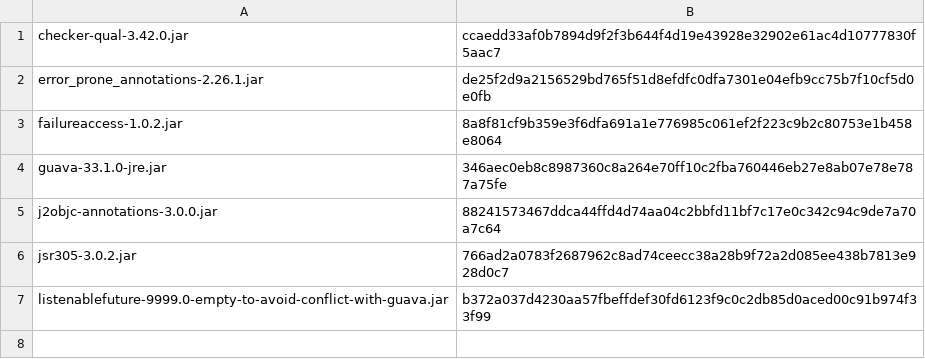
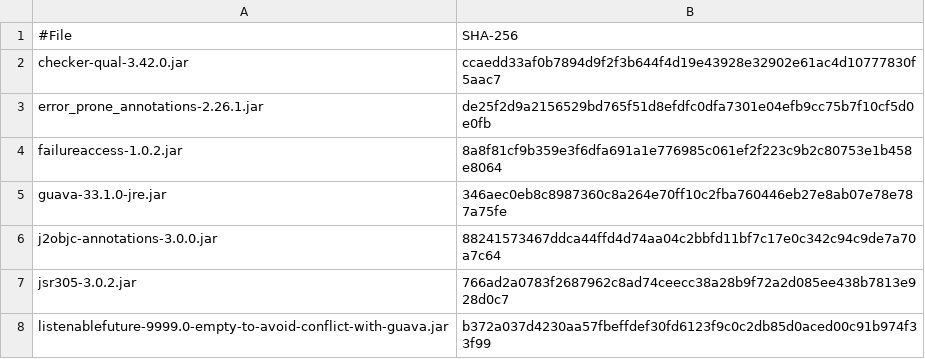
Before and after one commit to artagon/artagon-bom, a CSV file: security/dependency-checksums.csv, drawn as a sheet; the diff names each change by its address in the sheet, - before the commit and + after, or states it on an @@ line.

Commit message:
Fix checksums CSV format with header
- Add #File,SHA-256 header required by checksum plugin
- Bump version to 1.0.8

```diff
--- a/security/dependency-checksums.csv
+++ b/security/dependency-checksums.csv
+row 1: #File | SHA-256
```
Also changed, not shown: 1 other file.
